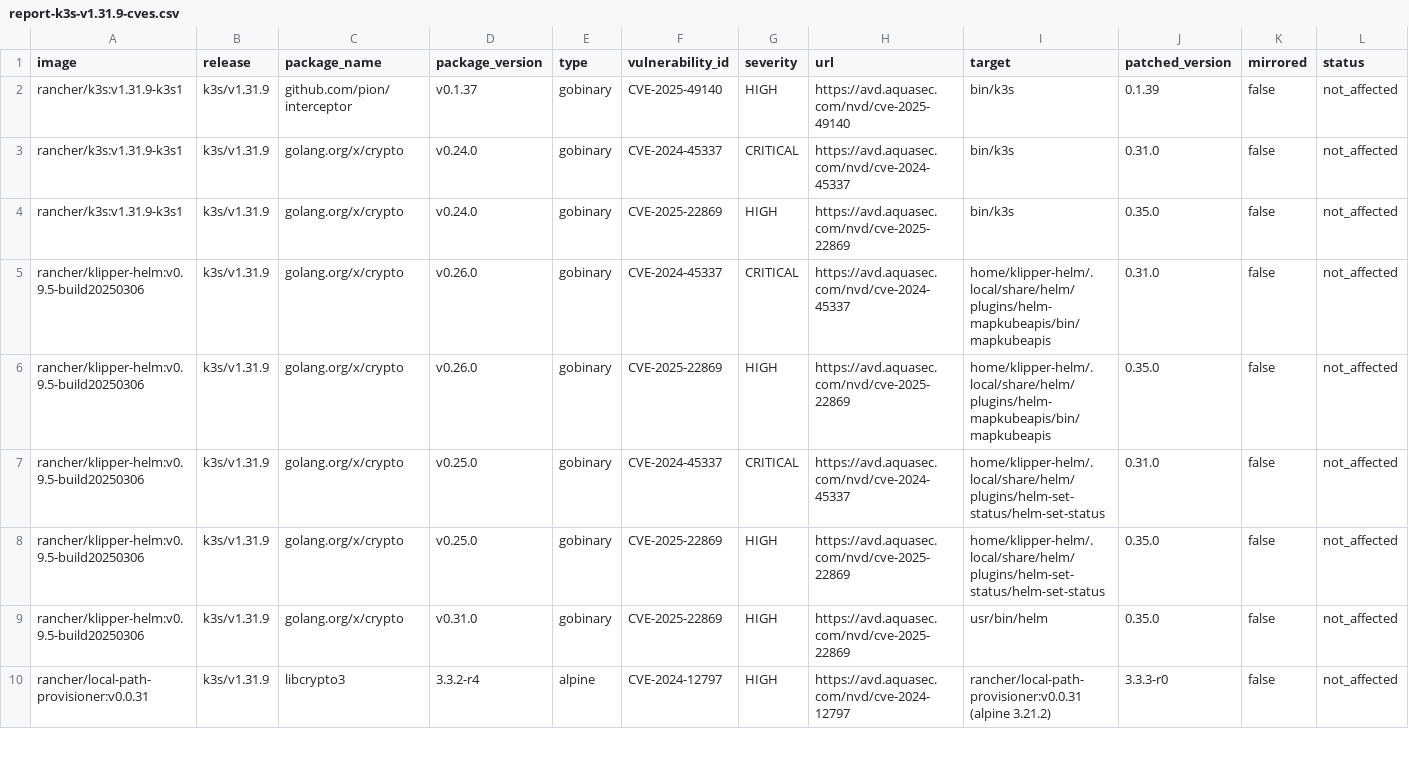
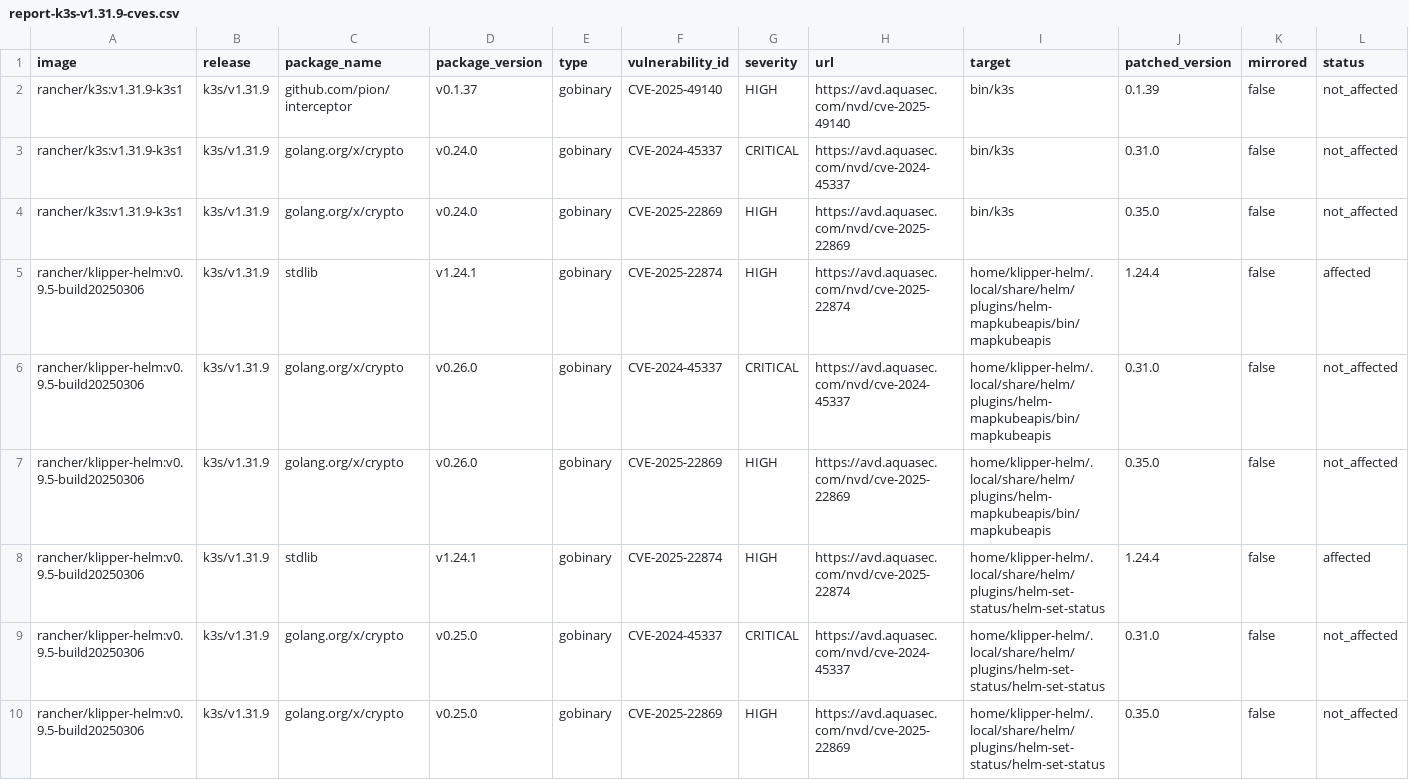
Before and after one commit to k3s-io/scans, a CSV file: docs/csv/report-k3s-v1.31.9-cves.csv, drawn as a sheet; only a part is shown; the shorter side is filled out with more unchanged rows; rows hold the shown columns only; the diff names each change by its address in the sheet, - before the commit and + after, or states it on an @@ line.

```diff
--- a/docs/csv/report-k3s-v1.31.9-cves.csv
+++ b/docs/csv/report-k3s-v1.31.9-cves.csv
+row 5: rancher/klipper-helm:v0.9.5-build20250306 | k3s/v1.31.9 | stdlib | v1.24.1 | gobinary | CVE-2025-22874 | HIGH | https://avd.aquasec.com/nvd/cve-2025-22874 | home/klipper-helm/.local/share/helm/plugins/helm-mapkubeapis/bin/mapkubeapis | 1.24.4 | false | affected
+row 8: rancher/klipper-helm:v0.9.5-build20250306 | k3s/v1.31.9 | stdlib | v1.24.1 | gobinary | CVE-2025-22874 | HIGH | https://avd.aquasec.com/nvd/cve-2025-22874 | home/klipper-helm/.local/share/helm/plugins/helm-set-status/helm-set-status | 1.24.4 | false | affected
```
Also changed, not shown: docs/csv/report-k3s-v1.30.13-cves.csv, docs/csv/report-k3s-v1.32.5-cves.csv, 10 other files.
